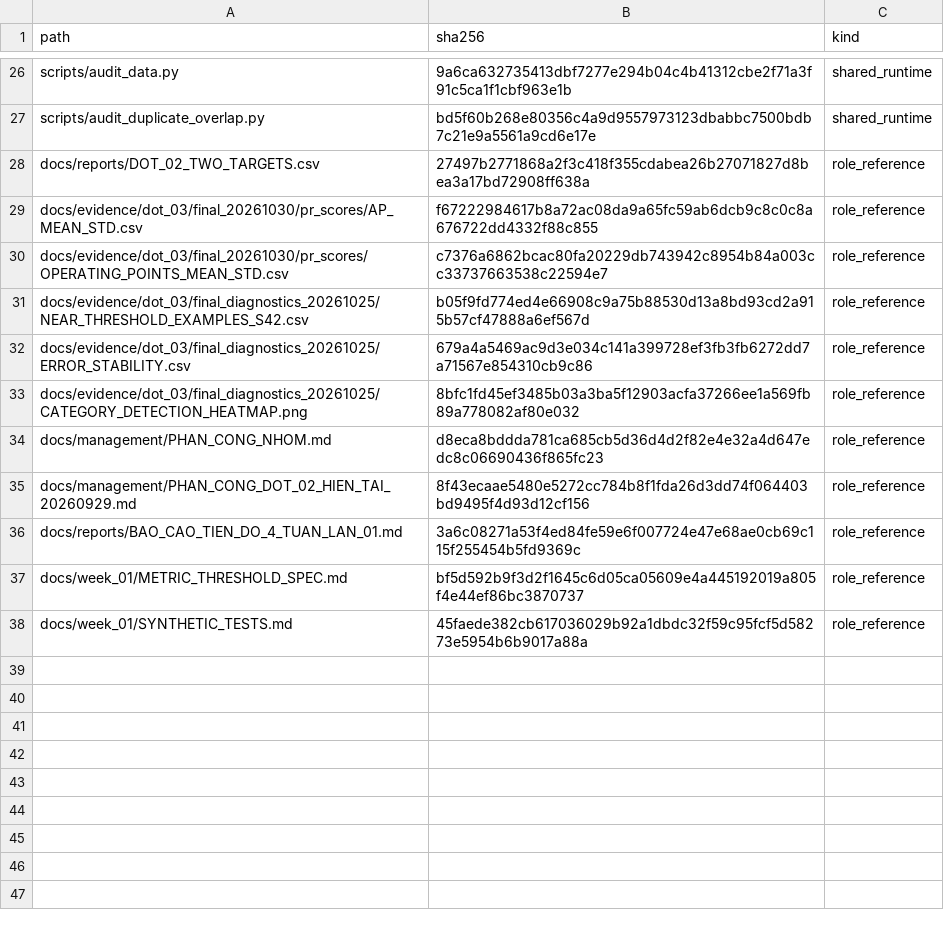
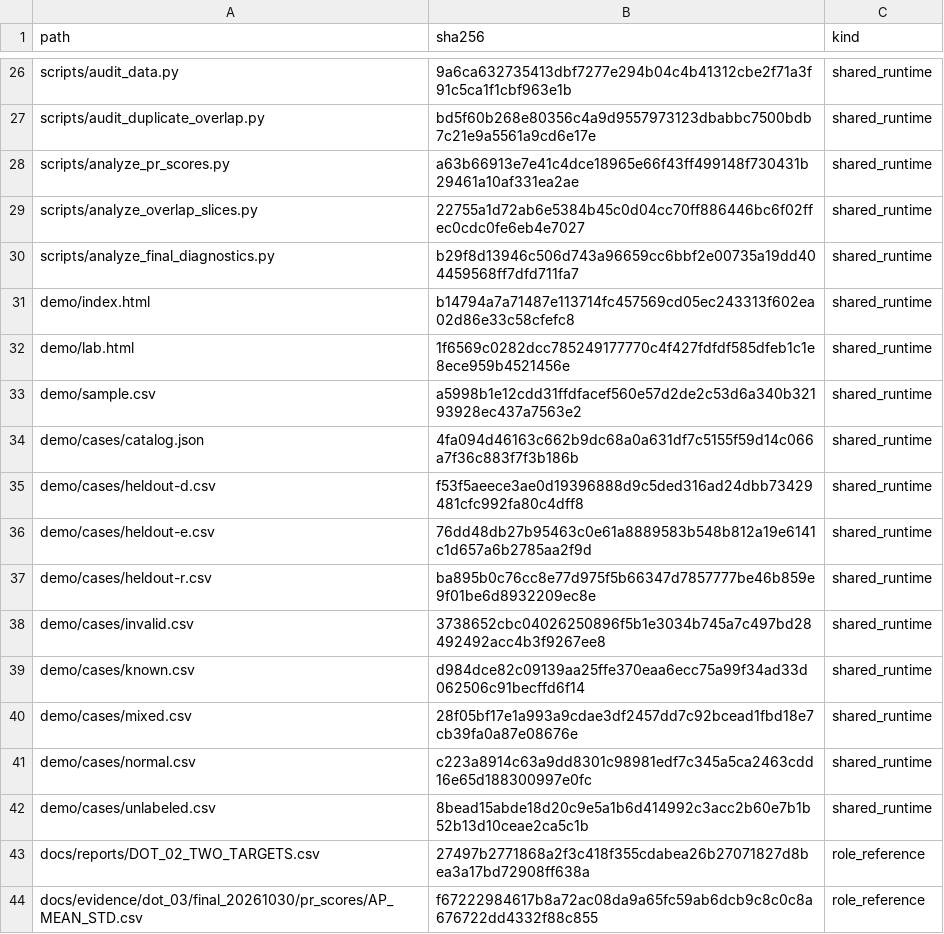
Before and after one commit to YueLouis/tlcn-nids-unsw-nb15, a CSV file: docs/group_delivery_20261110/VuongThu/CHI_MUC_NGUON.csv, drawn as a sheet; only a part is shown, gaps mark what is left out; the shorter side is filled out with more unchanged rows; the diff names each change by its address in the sheet, - before the commit and + after, or states it on an @@ line.

```diff
--- a/docs/group_delivery_20261110/VuongThu/CHI_MUC_NGUON.csv
+++ b/docs/group_delivery_20261110/VuongThu/CHI_MUC_NGUON.csv
+row 28: scripts/analyze_pr_scores.py | a63b66913e7e41c4dce18965e66f43ff499148f730431b29461a10af331ea2ae | shared_runtime
+row 29: scripts/analyze_overlap_slices.py | 22755a1d72ab6e5384b45c0d04cc70ff886446bc6f02ffec0cdc0fe6eb4e7027 | shared_runtime
+row 30: scripts/analyze_final_diagnostics.py | b29f8d13946c506d743a96659cc6bbf2e00735a19dd404459568ff7dfd711fa7 | shared_runtime
+row 31: demo/index.html | b14794a7a71487e113714fc457569cd05ec243313f602ea02d86e33c58cfefc8 | shared_runtime
+row 32: demo/lab.html | 1f6569c0282dcc785249177770c4f427fdfdf585dfeb1c1e8ece959b4521456e | shared_runtime
+row 33: demo/sample.csv | a5998b1e12cdd31ffdfacef560e57d2de2c53d6a340b32193928ec437a7563e2 | shared_runtime
+row 34: demo/cases/catalog.json | 4fa094d46163c662b9dc68a0a631df7c5155f59d14c066a7f36c883f7f3b186b | shared_runtime
+row 35: demo/cases/heldout-d.csv | f53f5aeece3ae0d19396888d9c5ded316ad24dbb73429481cfc992fa80c4dff8 | shared_runtime
+row 36: demo/cases/heldout-e.csv | 76dd48db27b95463c0e61a8889583b548b812a19e6141c1d657a6b2785aa2f9d | shared_runtime
+row 37: demo/cases/heldout-r.csv | ba895b0c76cc8e77d975f5b66347d7857777be46b859e9f01be6d8932209ec8e | shared_runtime
+row 38: demo/cases/invalid.csv | 3738652cbc04026250896f5b1e3034b745a7c497bd28492492acc4b3f9267ee8 | shared_runtime
+row 39: demo/cases/known.csv | d984dce82c09139aa25ffe370eaa6ecc75a99f34ad33d062506c91becffd6f14 | shared_runtime
+row 40: demo/cases/mixed.csv | 28f05bf17e1a993a9cdae3df2457dd7c92bcead1fbd18e7cb39fa0a87e08676e | shared_runtime
+row 41: demo/cases/normal.csv | c223a8914c63a9dd8301c98981edf7c345a5ca2463cdd16e65d188300997e0fc | shared_runtime
+row 42: demo/cases/unlabeled.csv | 8bead15abde18d20c9e5a1b6d414992c3acc2b60e7b1b52b13d10ceae2ca5c1b | shared_runtime
```
Also changed, not shown: 1 other file.
